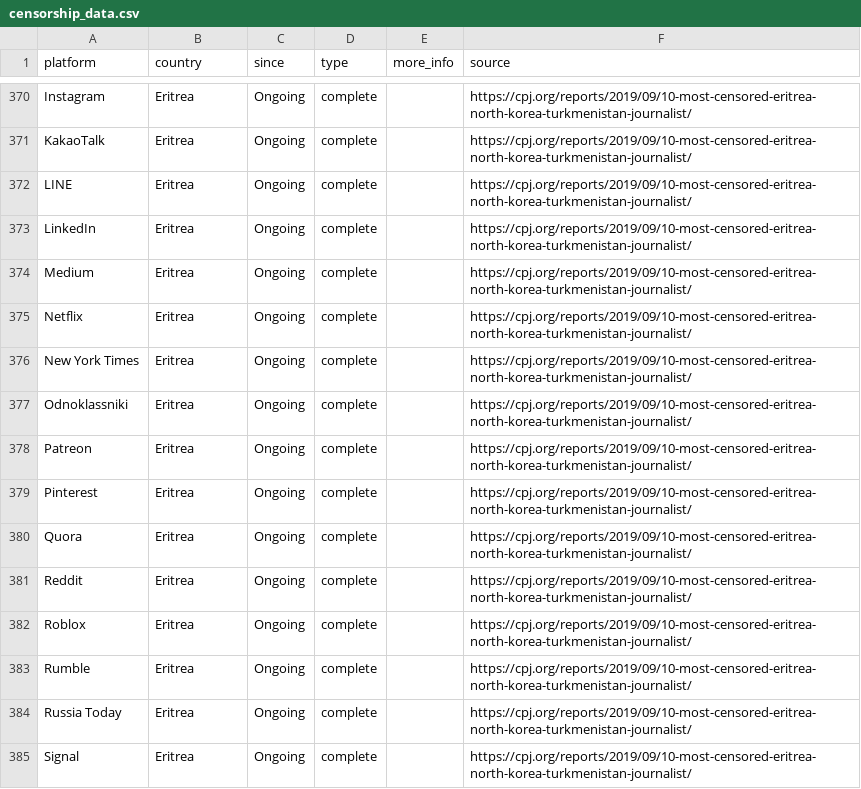
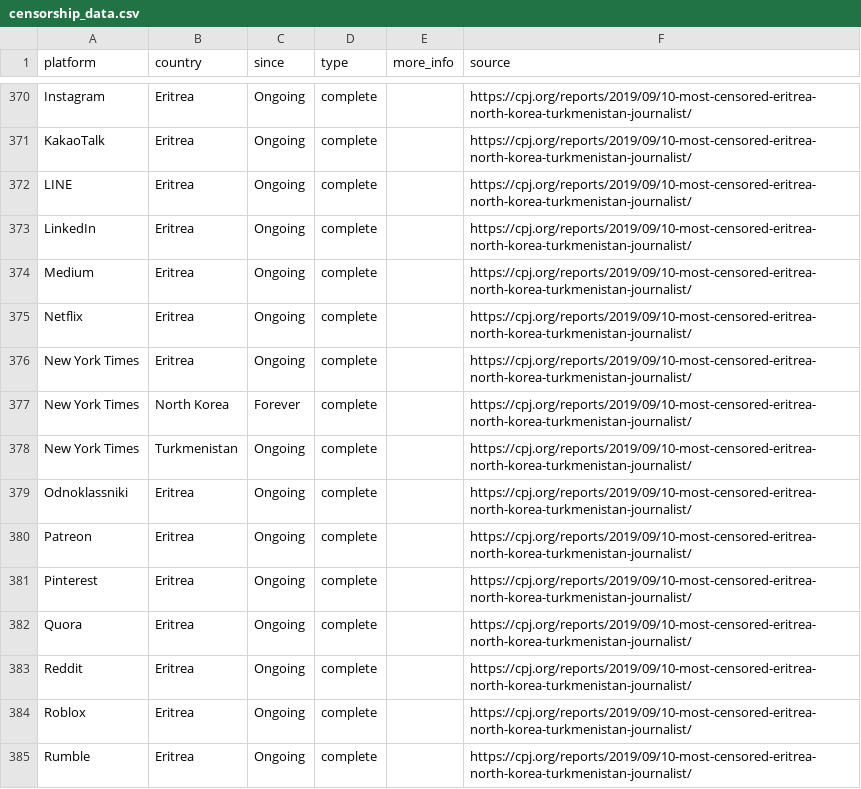
Before and after one commit to vimal7890/Censorship-Tracker, a CSV file: censorship_data.csv, drawn as a sheet; only a part is shown, gaps mark what is left out; the shorter side is filled out with more unchanged rows.

Commit message:
Add North Korea and Turkmenistan to New York Times

```diff
--- a/censorship_data.csv
+++ b/censorship_data.csv
@@ -376,2 +376,4 @@ Netflix,Eritrea,Ongoing,complete,,https://cpj.org/reports/2019/09/10-most-censor
 New York Times,Eritrea,Ongoing,complete,,https://cpj.org/reports/2019/09/10-most-censored-eritrea-north-korea-turkmenistan-journalist/
+New York Times,North Korea,Forever,complete,,https://cpj.org/reports/2019/09/10-most-censored-eritrea-north-korea-turkmenistan-journalist/
+New York Times,Turkmenistan,Ongoing,complete,,https://cpj.org/reports/2019/09/10-most-censored-eritrea-north-korea-turkmenistan-journalist/
 Odnoklassniki,Eritrea,Ongoing,complete,,https://cpj.org/reports/2019/09/10-most-censored-eritrea-north-korea-turkmenistan-journalist/
```
